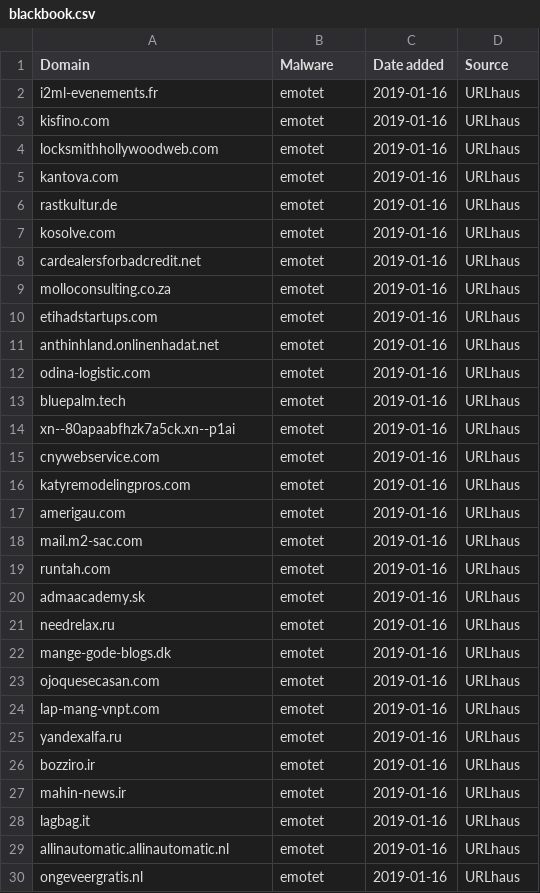
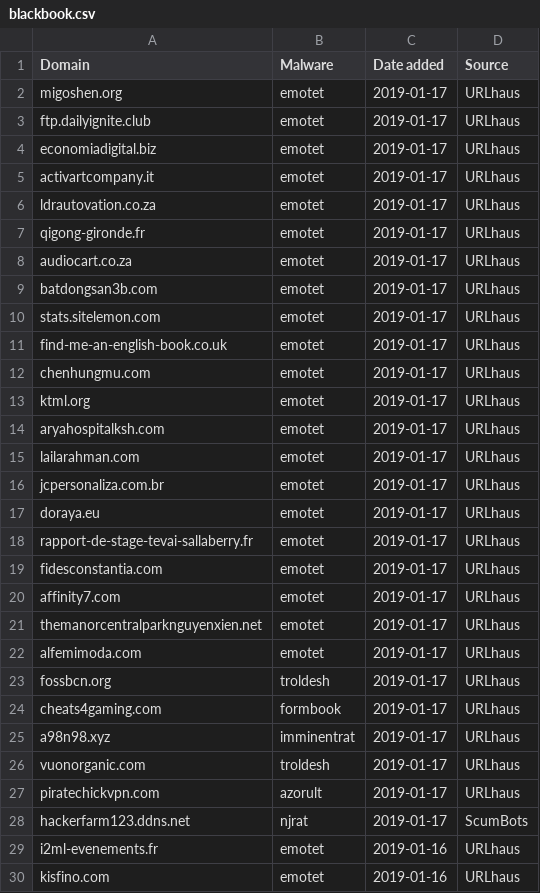
Before and after one commit to stamparm/blackbook, a CSV file: blackbook.csv, drawn as a sheet; only a part is shown; the shorter side is filled out with more unchanged rows; the diff names each change by its address in the sheet, - before the commit and + after, or states it on an @@ line.

Commit message:
Automatic update

```diff
--- a/blackbook.csv
+++ b/blackbook.csv
+row 2: migoshen.org | emotet | 2019-01-17 | URLhaus
+row 3: ftp.dailyignite.club | emotet | 2019-01-17 | URLhaus
+row 4: economiadigital.biz | emotet | 2019-01-17 | URLhaus
+row 5: activartcompany.it | emotet | 2019-01-17 | URLhaus
+row 6: ldrautovation.co.za | emotet | 2019-01-17 | URLhaus
+row 7: qigong-gironde.fr | emotet | 2019-01-17 | URLhaus
+row 8: audiocart.co.za | emotet | 2019-01-17 | URLhaus
+row 9: batdongsan3b.com | emotet | 2019-01-17 | URLhaus
+row 10: stats.sitelemon.com | emotet | 2019-01-17 | URLhaus
+row 11: find-me-an-english-book.co.uk | emotet | 2019-01-17 | URLhaus
+row 12: chenhungmu.com | emotet | 2019-01-17 | URLhaus
+row 13: ktml.org | emotet | 2019-01-17 | URLhaus
+row 14: aryahospitalksh.com | emotet | 2019-01-17 | URLhaus
+row 15: lailarahman.com | emotet | 2019-01-17 | URLhaus
+row 16: jcpersonaliza.com.br | emotet | 2019-01-17 | URLhaus
+row 17: doraya.eu | emotet | 2019-01-17 | URLhaus
+row 18: rapport-de-stage-tevai-sallaberry.fr | emotet | 2019-01-17 | URLhaus
+row 19: fidesconstantia.com | emotet | 2019-01-17 | URLhaus
+row 20: affinity7.com | emotet | 2019-01-17 | URLhaus
+row 21: themanorcentralparknguyenxien.net | emotet | 2019-01-17 | URLhaus
+row 22: alfemimoda.com | emotet | 2019-01-17 | URLhaus
+row 23: fossbcn.org | troldesh | 2019-01-17 | URLhaus
+row 24: cheats4gaming.com | formbook | 2019-01-17 | URLhaus
+row 25: a98n98.xyz | imminentrat | 2019-01-17 | URLhaus
+row 26: vuonorganic.com | troldesh | 2019-01-17 | URLhaus
+row 27: piratechickvpn.com | azorult | 2019-01-17 | URLhaus
+row 28: hackerfarm123.ddns.net | njrat | 2019-01-17 | ScumBots
```
